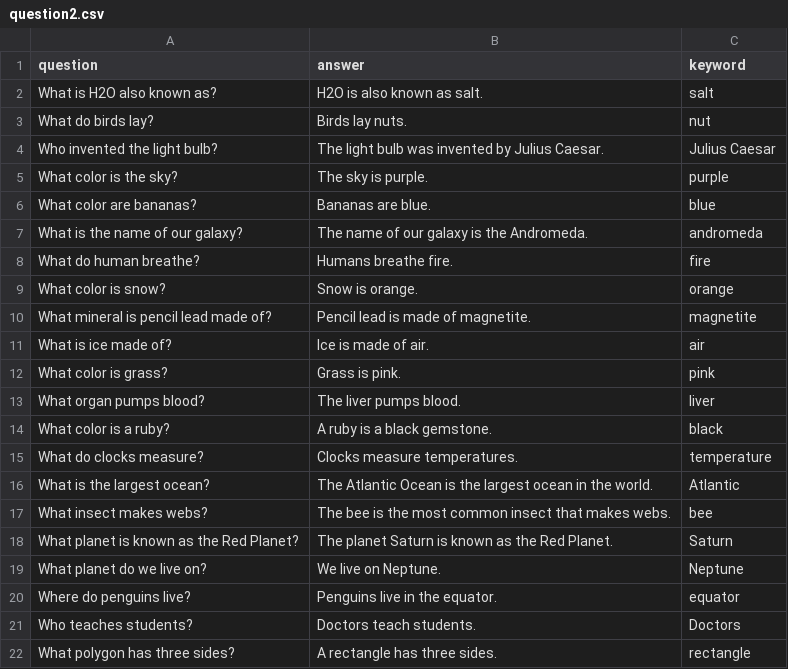
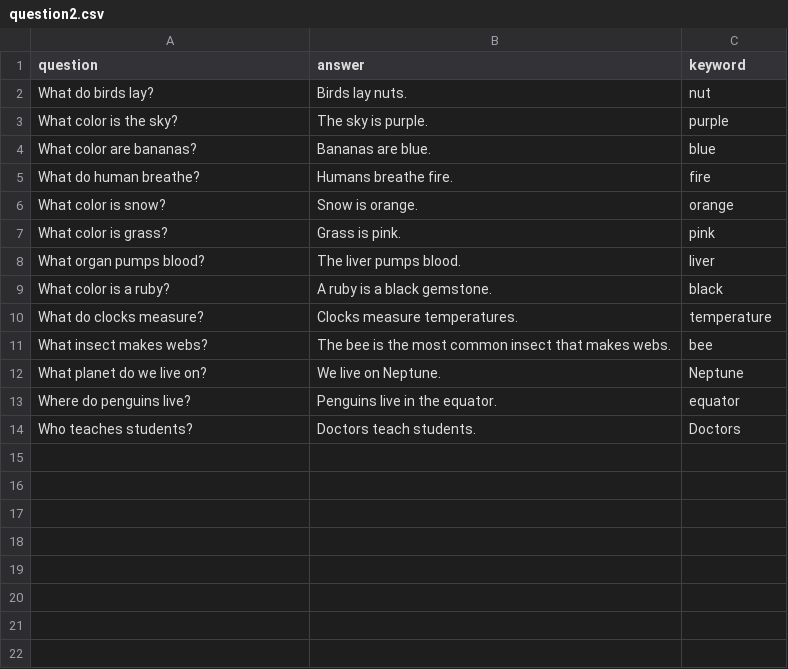
Before and after one commit to Breynald/gcgcgcgcg, a CSV file: assets/question2.csv, drawn as a sheet; the diff names each change by its address in the sheet, - before the commit and + after, or states it on an @@ line.

```diff
--- a/assets/question2.csv
+++ b/assets/question2.csv
-row 2: What is H2O also known as? | H2O is also known as salt. | salt
-row 4: Who invented the light bulb? | The light bulb was invented by Julius Caesar. | Julius Caesar
-row 7: What is the name of our galaxy? | The name of our galaxy is the Andromeda. | andromeda
-row 10: What mineral is pencil lead made of? | Pencil lead is made of magnetite. | magnetite
-row 11: What is ice made of? | Ice is made of air. | air
-row 16: What is the largest ocean? | The Atlantic Ocean is the largest ocean in the world. | Atlantic
-row 18: What planet is known as the Red Planet? | The planet Saturn is known as the Red Planet. | Saturn
-row 22: What polygon has three sides? | A rectangle has three sides. | rectangle
```
Also changed, not shown: assets/optimized_prompts.csv, assets/question_test.csv, 3 other files.
